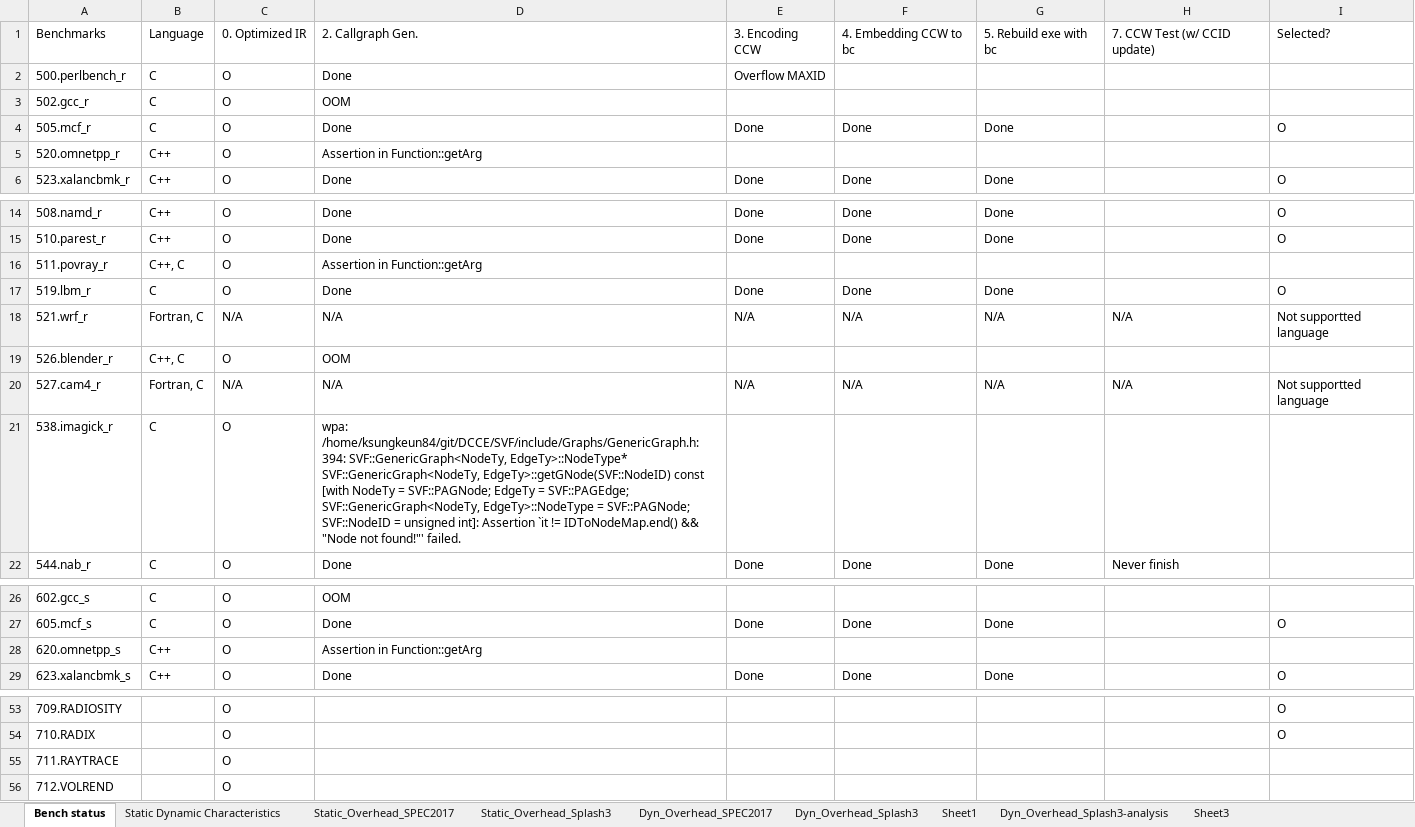
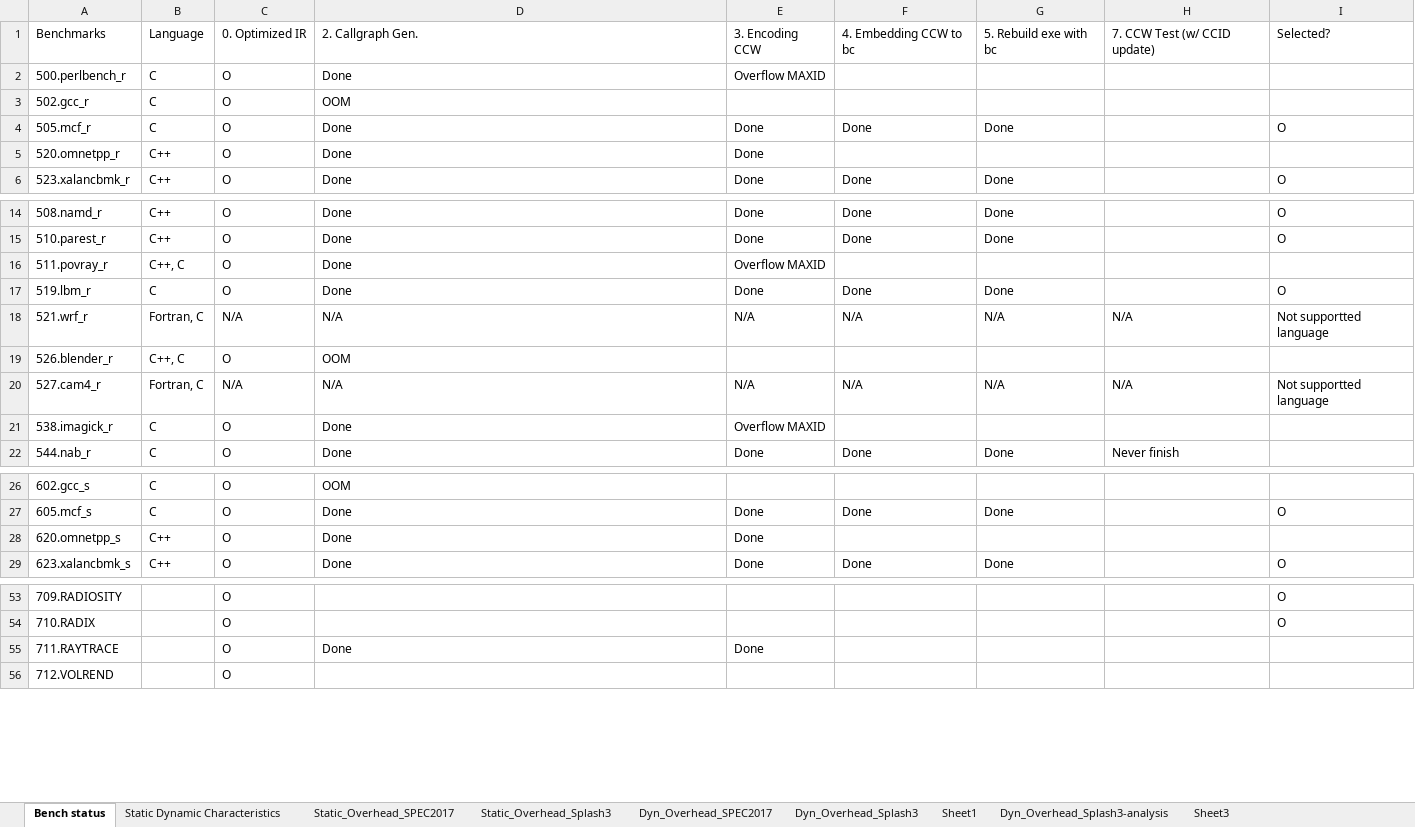
Before and after one commit to tamu-edu/DCCE, an Excel workbook: docs/experiments.xlsx, sheet Bench status, drawn as a sheet; only a part is shown, gaps mark what is left out; values as stored, in another font and other column widths than the file's, no cell formats; the diff names each change by its address in the sheet, - before the commit and + after, or states it on an @@ line.

```diff
--- a/docs/experiments.xlsx (sheet Bench status)
+++ b/docs/experiments.xlsx (sheet Bench status)
-D5: Assertion in Function::getArg
+D5: Done
-E5: (empty)
+E5: Done
-D16: Assertion in Function::getArg
+D16: Done
-E16: (empty)
+E16: Overflow MAXID
-D21: wpa: /home/ksungkeun84/git/DCCE/SVF/include/Graphs/GenericGraph.h:394: SVF::GenericGraph<NodeTy, EdgeTy>::NodeType* SVF::GenericGraph<NodeTy, EdgeTy>::getGNode(SVF::NodeID) const [with NodeTy = SVF::PAGNode; EdgeTy = SVF::PAGEdge; SVF::GenericGraph<NodeTy, EdgeTy>::NodeType = SVF::PAGNode; SVF::NodeID = unsigned int]: Assertion `it != IDToNodeMap.end() && "Node not found!"' failed.
+D21: Done
-E21: (empty)
+E21: Overflow MAXID
-D28: Assertion in Function::getArg
+D28: Done
-E28: (empty)
+E28: Done
-D55: (empty)
+D55: Done
-E55: (empty)
+E55: Done
```
Also changed, not shown: sheet Static Dynamic Characteristics, sheet Static_Overhead_SPEC2017, sheet Static_Overhead_Splash3, cell formats, formulas that keep their value, charts or pictures, 5 other files.
